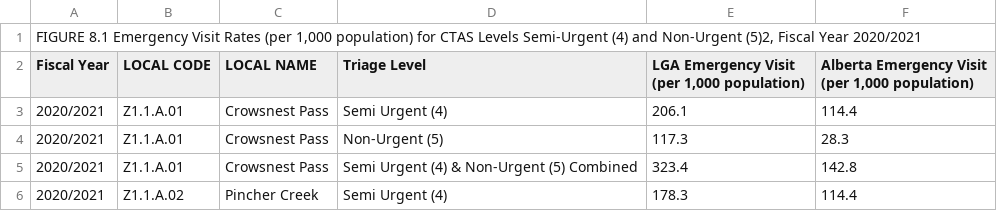
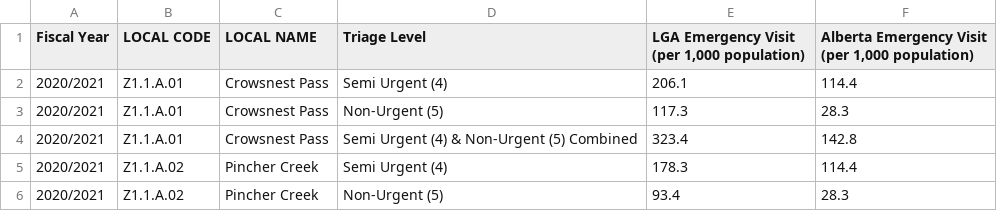
Before and after one commit to Tishya-2008/dataset-testing, a CSV file: Emergency Visits for Patients Residing in the LGA.csv, drawn as a sheet; only a part is shown; the shorter side is filled out with more unchanged rows.

```diff
--- a/Emergency Visits for Patients Residing in the LGA.csv
+++ b/Emergency Visits for Patients Residing in the LGA.csv
@@ -1,2 +1 @@
-"FIGURE 8.1 Emergency Visit Rates (per 1,000 population) for CTAS Levels Semi-Urgent (4) and Non-Urgent (5)2, Fiscal Year 2020/2021",,,,,
 Fiscal Year,LOCAL CODE,LOCAL NAME,Triage Level," LGA Emergency Visit (per 1,000 population)"," Alberta Emergency Visit (per 1,000 population)"
```
Also changed, not shown: 13 other files.
